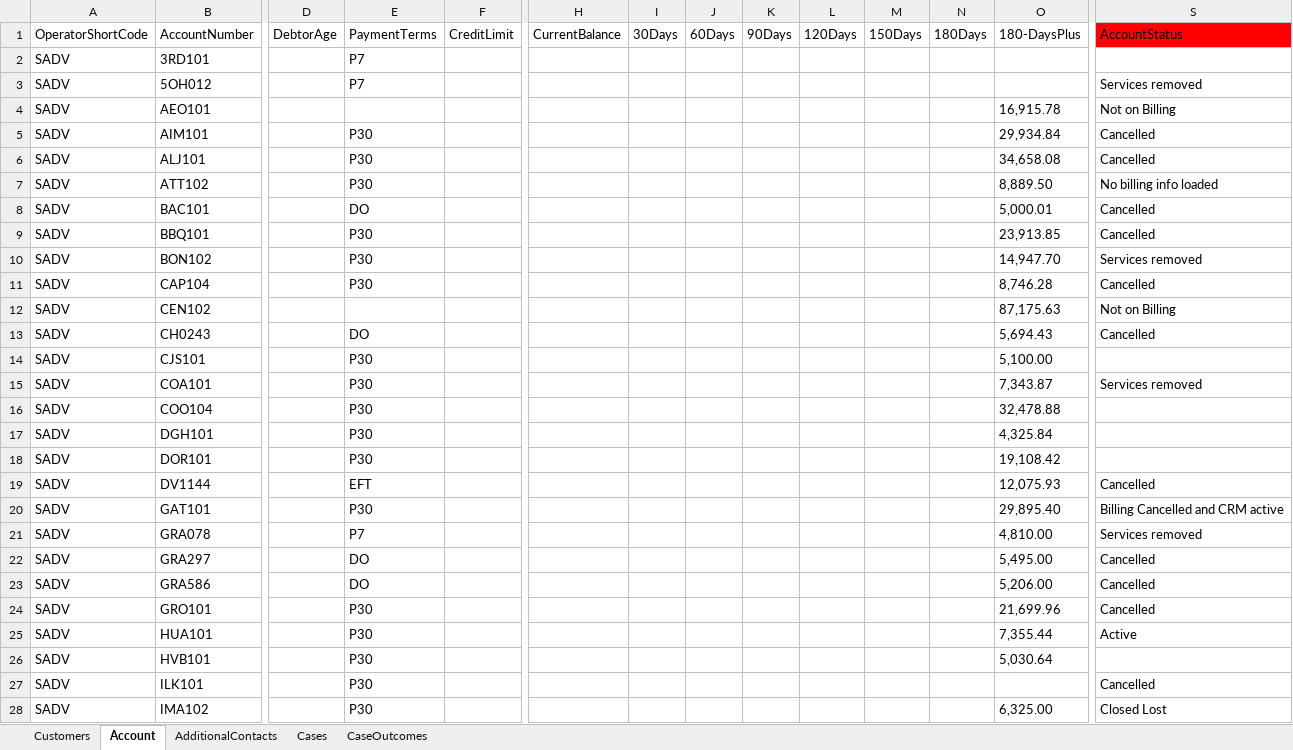
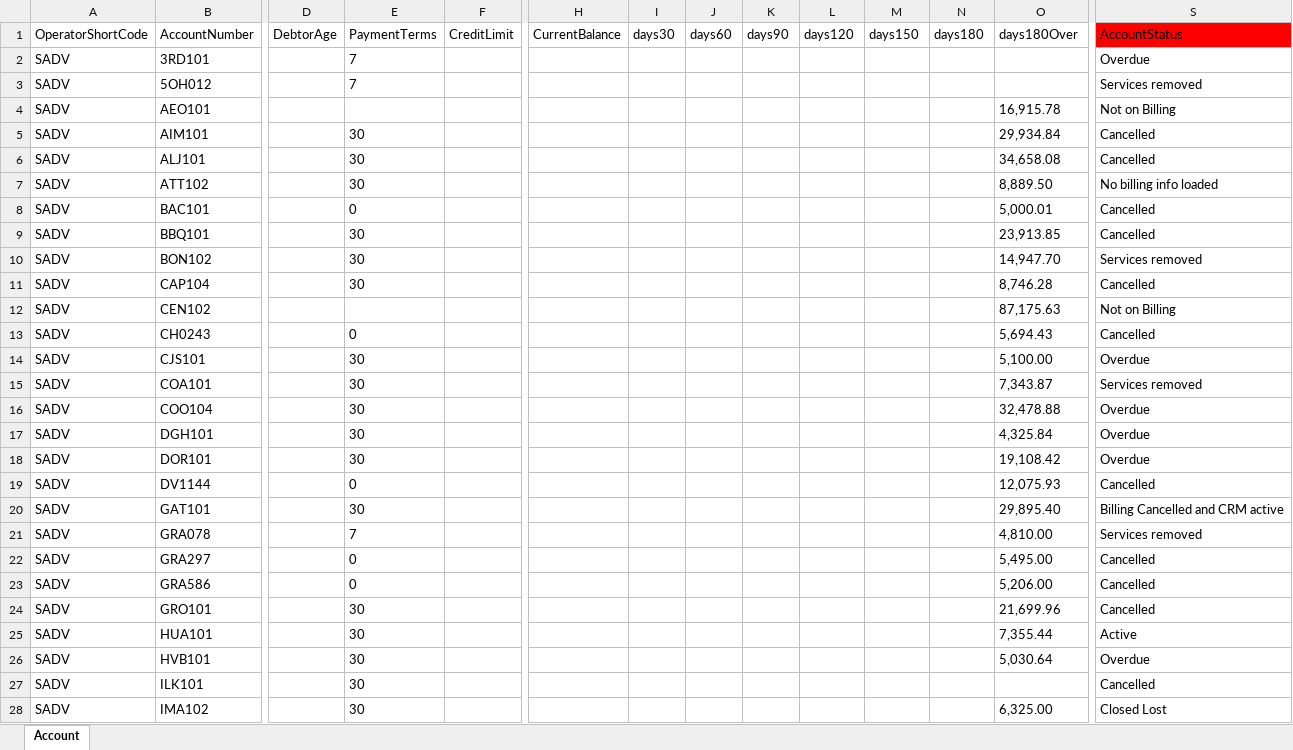
Before and after one commit to DarryllRobinson/ciab, an Excel workbook: documents/Account upload.xlsx, sheet Account, drawn as a sheet; only a part is shown, gaps mark what is left out; values as stored, in another font and other column widths than the file's, no borders; the diff covers the shown part only; the diff names each change by its address in the sheet, - before the commit and + after, or states it on an @@ line.

Commit message:
Business account and case upload function added

```diff
--- a/documents/Account upload.xlsx (sheet Account)
+++ b/documents/Account upload.xlsx (sheet Account)
-sheet tab: Customers
-sheet tab: AdditionalContacts
-sheet tab: Cases
-sheet tab: CaseOutcomes
-I1: 30Days
+I1: days30
-J1: 60Days
+J1: days60
-K1: 90Days
+K1: days90
-L1: 120Days
+L1: days120
-M1: 150Days
+M1: days150
-N1: 180Days
+N1: days180
-O1: 180-DaysPlus
+O1: days180Over
-E2:E3 (PaymentTerms): P7
+E2:E3 (PaymentTerms): 7
-S2 (AccountStatus): (empty)
+S2 (AccountStatus): Overdue
-E5:E7 (PaymentTerms): P30
+E5:E7 (PaymentTerms): 30
-E8 (PaymentTerms): DO
+E8 (PaymentTerms): 0
-E9:E11 (PaymentTerms): P30
+E9:E11 (PaymentTerms): 30
-E13 (PaymentTerms): DO
+E13 (PaymentTerms): 0
-E14:E18 (PaymentTerms): P30
+E14:E18 (PaymentTerms): 30
-S14 (AccountStatus): (empty)
+S14 (AccountStatus): Overdue
-S16:S18 (AccountStatus): (empty)
+S16:S18 (AccountStatus): Overdue
-E19 (PaymentTerms): EFT
+E19 (PaymentTerms): 0
-E20 (PaymentTerms): P30
+E20 (PaymentTerms): 30
-E21 (PaymentTerms): P7
+E21 (PaymentTerms): 7
-E22:E23 (PaymentTerms): DO
+E22:E23 (PaymentTerms): 0
-E24:E28 (PaymentTerms): P30
+E24:E28 (PaymentTerms): 30
-S26 (AccountStatus): (empty)
+S26 (AccountStatus): Overdue
```
Also changed, not shown: 28 edited cells elsewhere in this sheet, documents/Cases upload.xlsx, 2 other files.
